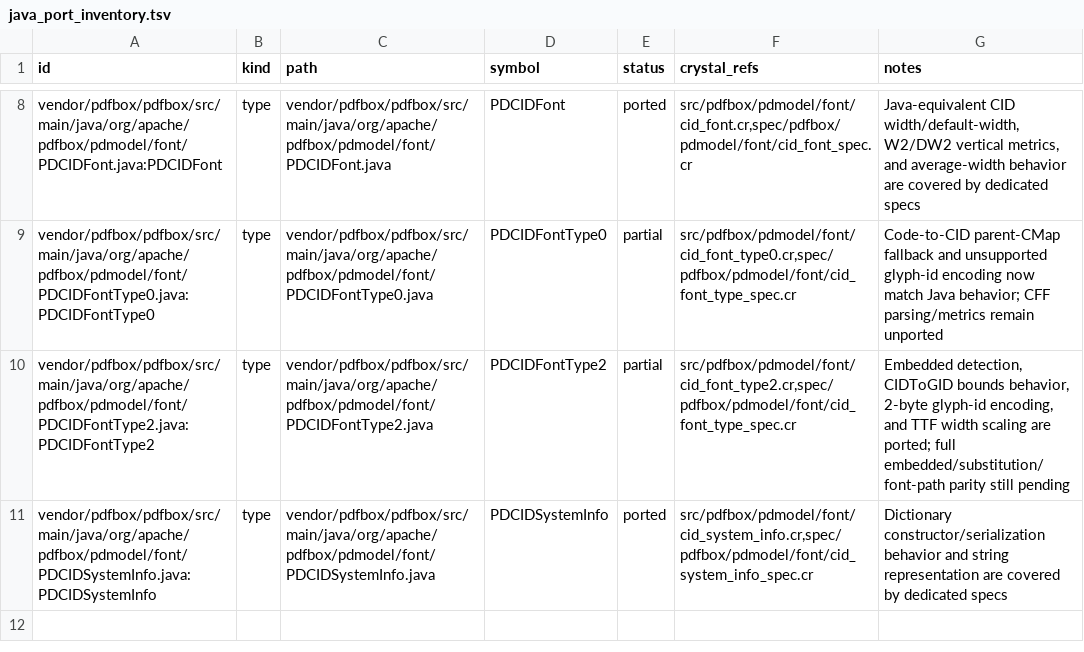
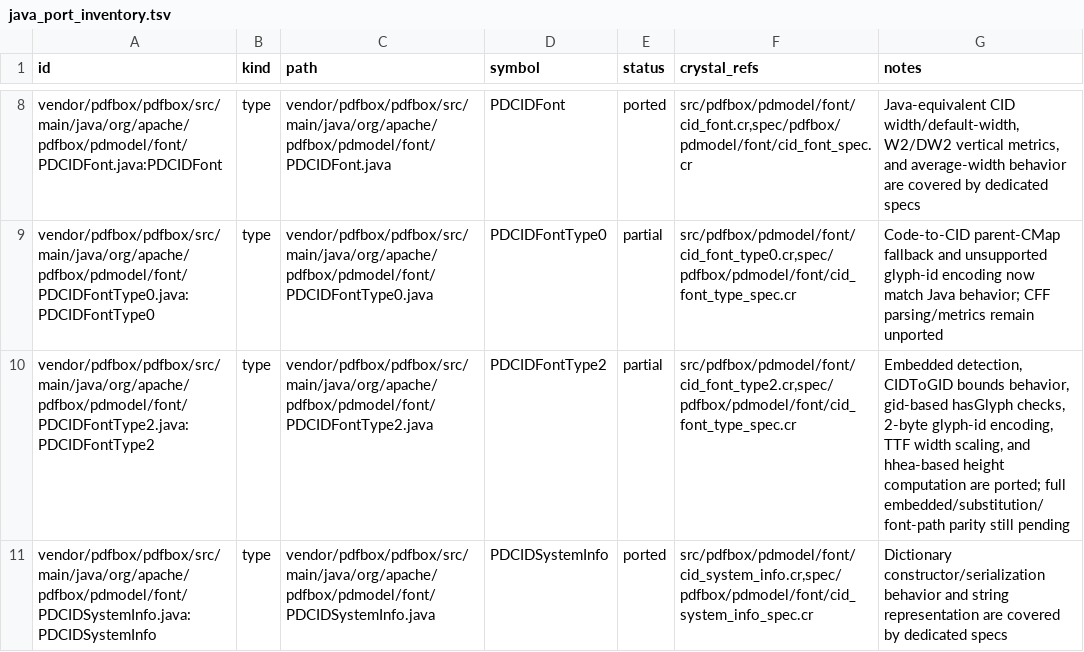
Before and after one commit to dsisnero/pdfbox, a TSV file: plans/inventory/java_port_inventory.tsv, drawn as a sheet; only a part is shown, gaps mark what is left out.

Commit message:
Refine CID Type0/Type2 glyph and metric parity

```diff
--- a/plans/inventory/java_port_inventory.tsv
+++ b/plans/inventory/java_port_inventory.tsv
@@ -9,3 +9,3 @@ vendor/pdfbox/pdfbox/src/main/java/org/apache/pdfbox/pdmodel/font/PDCIDFont.java
 vendor/pdfbox/pdfbox/src/main/java/org/apache/pdfbox/pdmodel/font/PDCIDFontType0.java:PDCIDFontType0	type	vendor/pdfbox/pdfbox/src/main/java/org/apache/pdfbox/pdmodel/font/PDCIDFontType0.java	PDCIDFontType0	partial	src/pdfbox/pdmodel/font/cid_font_type0.cr,spec/pdfbox/pdmodel/font/cid_font_type_spec.cr	Code-to-CID parent-CMap fallback and unsupported glyph-id encoding now match Java behavior; CFF parsing/metrics remain unported
-vendor/pdfbox/pdfbox/src/main/java/org/apache/pdfbox/pdmodel/font/PDCIDFontType2.java:PDCIDFontType2	type	vendor/pdfbox/pdfbox/src/main/java/org/apache/pdfbox/pdmodel/font/PDCIDFontType2.java	PDCIDFontType2	partial	src/pdfbox/pdmodel/font/cid_font_type2.cr,spec/pdfbox/pdmodel/font/cid_font_type_spec.cr	Embedded detection, CIDToGID bounds behavior, 2-byte glyph-id encoding, and TTF width scaling are ported; full embedded/substitution/font-path parity still pending
+vendor/pdfbox/pdfbox/src/main/java/org/apache/pdfbox/pdmodel/font/PDCIDFontType2.java:PDCIDFontType2	type	vendor/pdfbox/pdfbox/src/main/java/org/apache/pdfbox/pdmodel/font/PDCIDFontType2.java	PDCIDFontType2	partial	src/pdfbox/pdmodel/font/cid_font_type2.cr,spec/pdfbox/pdmodel/font/cid_font_type_spec.cr	Embedded detection, CIDToGID bounds behavior, gid-based hasGlyph checks, 2-byte glyph-id encoding, TTF width scaling, and hhea-based height computation are ported; full embedded/substitution/font-path parity still pending
 vendor/pdfbox/pdfbox/src/main/java/org/apache/pdfbox/pdmodel/font/PDCIDSystemInfo.java:PDCIDSystemInfo	type	vendor/pdfbox/pdfbox/src/main/java/org/apache/pdfbox/pdmodel/font/PDCIDSystemInfo.java	PDCIDSystemInfo	ported	src/pdfbox/pdmodel/font/cid_system_info.cr,spec/pdfbox/pdmodel/font/cid_system_info_spec.cr	Dictionary constructor/serialization behavior and string representation are covered by dedicated specs
```
Also changed, not shown: 3 other files.
